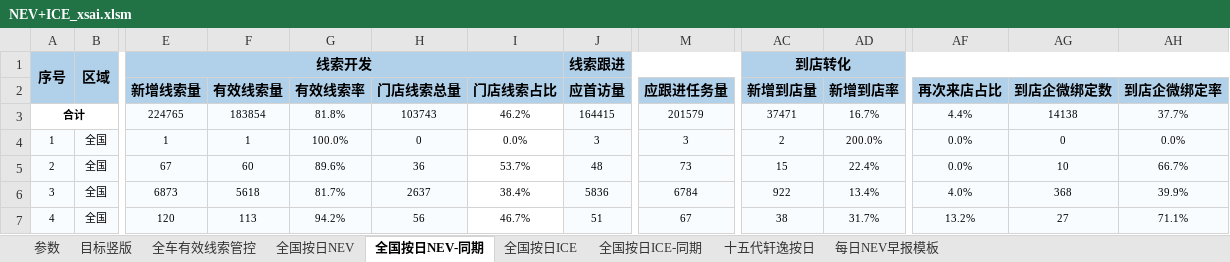
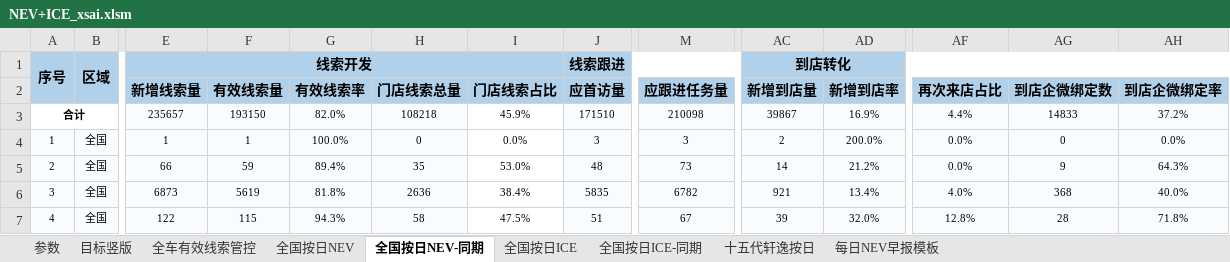
Before and after one commit to Django604/AI_Digest, an Excel workbook: data/source/NEV+ICE_xsai.xlsm, sheet 全国按日NEV-同期, drawn as a sheet; only a part is shown, gaps mark what is left out; values as stored, in another font and other column widths than the file's, no borders; removed rows and columns are numbered as before the commit, all else as after; rows hold the shown columns only; the diff covers the shown part only; the diff names each change by its address in the sheet, - before the commit and + after, or states it on an @@ line.

```diff
--- a/data/source/NEV+ICE_xsai.xlsm (sheet 全国按日NEV-同期)
+++ b/data/source/NEV+ICE_xsai.xlsm (sheet 全国按日NEV-同期)
-row 3: 合计 |  | 224765 | 183854 | 81.8% | 103743 | 46.2% | 164415 | 201579 | 37471 | 16.7% | 4.4% | 14138 | 37.7%
+row 3: 合计 |  | 235657 | 193150 | 82.0% | 108218 | 45.9% | 171510 | 210098 | 39867 | 16.9% | 4.4% | 14833 | 37.2%
-E5 (新增线索量): 67
+E5 (新增线索量): 66
-F5 (有效线索量): 60
+F5 (有效线索量): 59
-G5 (有效线索率): 89.6%
+G5 (有效线索率): 89.4%
-H5 (门店线索总量): 36
+H5 (门店线索总量): 35
-I5 (门店线索占比): 53.7%
+I5 (门店线索占比): 53.0%
-AC5 (新增到店量): 15
+AC5 (新增到店量): 14
-AD5 (新增到店率): 22.4%
+AD5 (新增到店率): 21.2%
-AG5 (到店企微绑定数): 10
+AG5 (到店企微绑定数): 9
-AH5 (到店企微绑定率): 66.7%
+AH5 (到店企微绑定率): 64.3%
-F6 (有效线索量): 5618
+F6 (有效线索量): 5619
-G6 (有效线索率): 81.7%
+G6 (有效线索率): 81.8%
-H6 (门店线索总量): 2637
+H6 (门店线索总量): 2636
-J6 (应首访量): 5836
+J6 (应首访量): 5835
-M6 (应跟进任务量): 6784
+M6 (应跟进任务量): 6782
-AC6 (新增到店量): 922
+AC6 (新增到店量): 921
-AH6 (到店企微绑定率): 39.9%
+AH6 (到店企微绑定率): 40.0%
-E7 (新增线索量): 120
+E7 (新增线索量): 122
-F7 (有效线索量): 113
+F7 (有效线索量): 115
-G7 (有效线索率): 94.2%
+G7 (有效线索率): 94.3%
-H7 (门店线索总量): 56
+H7 (门店线索总量): 58
-I7 (门店线索占比): 46.7%
+I7 (门店线索占比): 47.5%
-AC7 (新增到店量): 38
+AC7 (新增到店量): 39
-AD7 (新增到店率): 31.7%
+AD7 (新增到店率): 32.0%
-AF7 (再次来店占比): 13.2%
+AF7 (再次来店占比): 12.8%
-AG7 (到店企微绑定数): 27
+AG7 (到店企微绑定数): 28
-AH7 (到店企微绑定率): 71.1%
+AH7 (到店企微绑定率): 71.8%
```
Also changed, not shown: 5 added rows and 475 edited cells elsewhere in this sheet, sheet 全国按日NEV, sheet 全国按日ICE, sheet 全国按日ICE-同期, data/source/NEV+ICE_ldai.xlsm, 5 other files.
